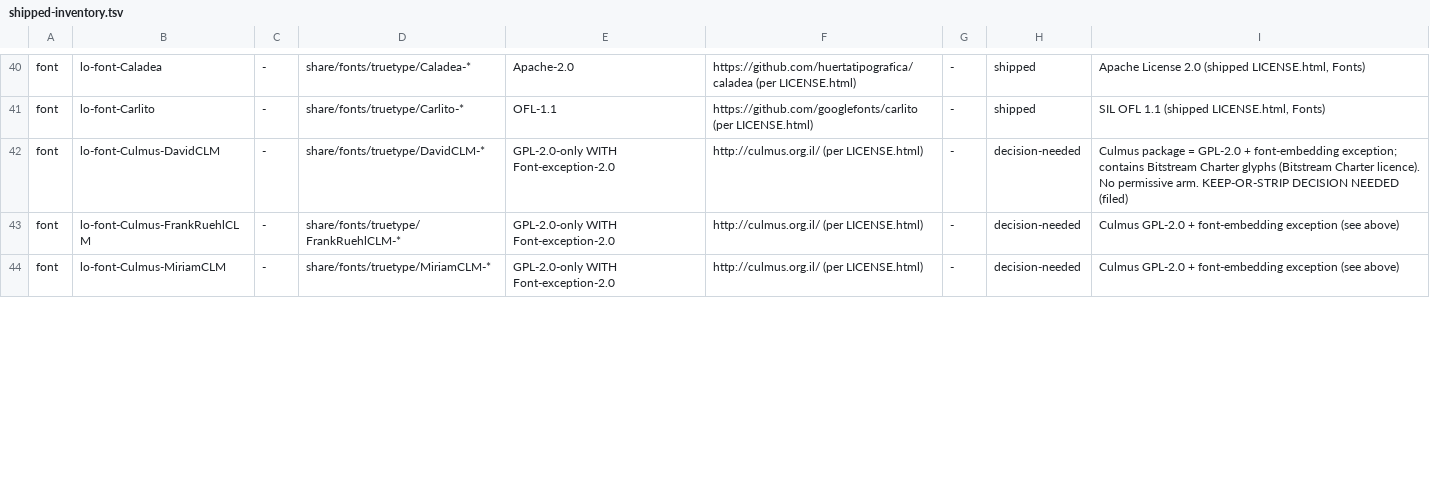
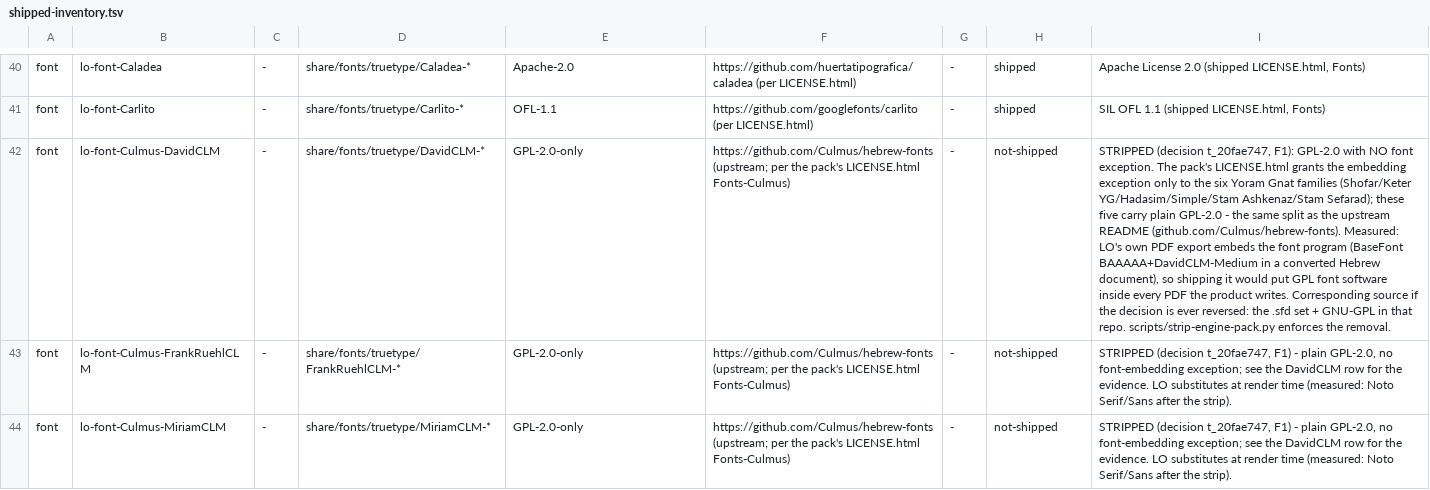
Before and after one commit to lphan-personal/ez-convert, a TSV file: docs/shipped-inventory.tsv, drawn as a sheet; only a part is shown, gaps mark what is left out; the diff covers the shown part only; the diff names each change by its address in the sheet, - before the commit and + after, or states it on an @@ line.

Commit message:
q2-dec: engine-pack licence decisions — strip 5 Culmus (GPL-2.0, no font exception), gallery, help
Decision card t_20fae747. F1: the five Culmus families ship GPL-2.0 with NO
font-embedding exception (the pack's LICENSE.html grants the exception only to the
six Yoram Gnat families; upstream Culmus README splits the same way), and LO's PDF
export embeds the font program — a converted Hebrew document carries five GPL font
subsets, so keeping them would put GPL font software in every PDF the product
writes. F2 gallery: terms not itemised, unused. F3 help: terms verified
(MPL-2.0 + permissive help3xsl assets) then stripped as unused.

- scripts/strip-engine-pack.py: new, idempotent, dry-run + manifest; removed
  5,527 files / 26,057,602 B in the measured run
- docs/shipped-inventory.tsv: 7 rows -> not-shipped with the evidence
- docs/SHIPPED-INVENTORY.md: findings -> decisions D1/D2/D3 + capability loss
- scripts/dist-license-gate.sh: a file matching a not-shipped row now FAILS a
  scan, and dir-qualified basename globs attribute (the per-font rows never
  matched before, so a re-added GPL font fell through to share/*); 3 new
  selftest cases (9 PASS)
- docs/licenses/THIRD-PARTY-NOTICES.md: committed to the repo (it was referenced
  but absent) + new §8 engine-pack position
- evidence/engine-pack-licence-decisions.md: measurements, incl. the
  byte-identical conversion matrix (6 fixtures) on the stripped pack

```diff
--- a/docs/shipped-inventory.tsv
+++ b/docs/shipped-inventory.tsv
-E42:E44: GPL-2.0-only WITH Font-exception-2.0
+E42:E44: GPL-2.0-only
-F42:F44: http://culmus.org.il/ (per LICENSE.html)
+F42:F44: https://github.com/Culmus/hebrew-fonts (upstream; per the pack's LICENSE.html Fonts-Culmus)
-H42:H44: decision-needed
+H42:H44: not-shipped
-I42: Culmus package = GPL-2.0 + font-embedding exception; contains Bitstream Charter glyphs (Bitstream Charter licence). No permissive arm. KEEP-OR-STRIP DECISION NEEDED (filed)
+I42: STRIPPED (decision t_20fae747, F1): GPL-2.0 with NO font exception. The pack's LICENSE.html grants the embedding exception only to the six Yoram Gnat families (Shofar/Keter YG/Hadasim/Simple/Stam Ashkenaz/Stam Sefarad); these five carry plain GPL-2.0 - the same split as the upstream README (github.com/Culmus/hebrew-fonts). Measured: LO's own PDF export embeds the font program (BaseFont BAAAAA+DavidCLM-Medium in a converted Hebrew document), so shipping it would put GPL font software inside every PDF the product writes. Corresponding source if the decision is ever reversed: the .sfd set + GNU-GPL in that repo. scripts/strip-engine-pack.py enforces the removal.
-I43:I44: Culmus GPL-2.0 + font-embedding exception (see above)
+I43:I44: STRIPPED (decision t_20fae747, F1) - plain GPL-2.0, no font-embedding exception; see the DavidCLM row for the evidence. LO substitutes at render time (measured: Noto Serif/Sans after the strip).
```
Also changed, not shown: 16 edited cells elsewhere in this file, 6 other files.
